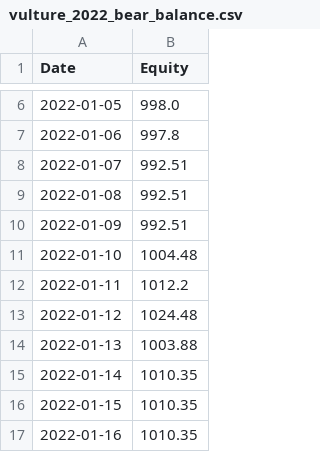
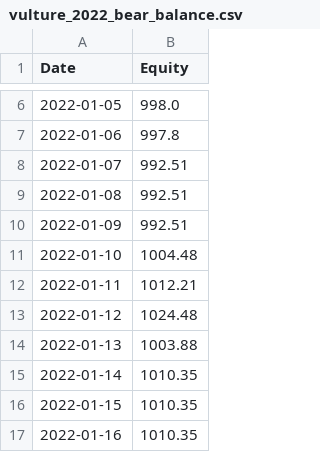
Before and after one commit to HuJonathan123/stock_web_app, a CSV file: data/vulture_2022_bear_balance.csv, drawn as a sheet; only a part is shown, gaps mark what is left out.

```diff
--- a/data/vulture_2022_bear_balance.csv
+++ b/data/vulture_2022_bear_balance.csv
@@ -11,3 +11,3 @@ Date,Equity
 2022-01-10,1004.48
-2022-01-11,1012.2
+2022-01-11,1012.21
 2022-01-12,1024.48
```
Also changed, not shown: data/super_vulture_2023_recovery_balance.csv, data/vulture_2023_recovery_balance.csv, 3 other files.
